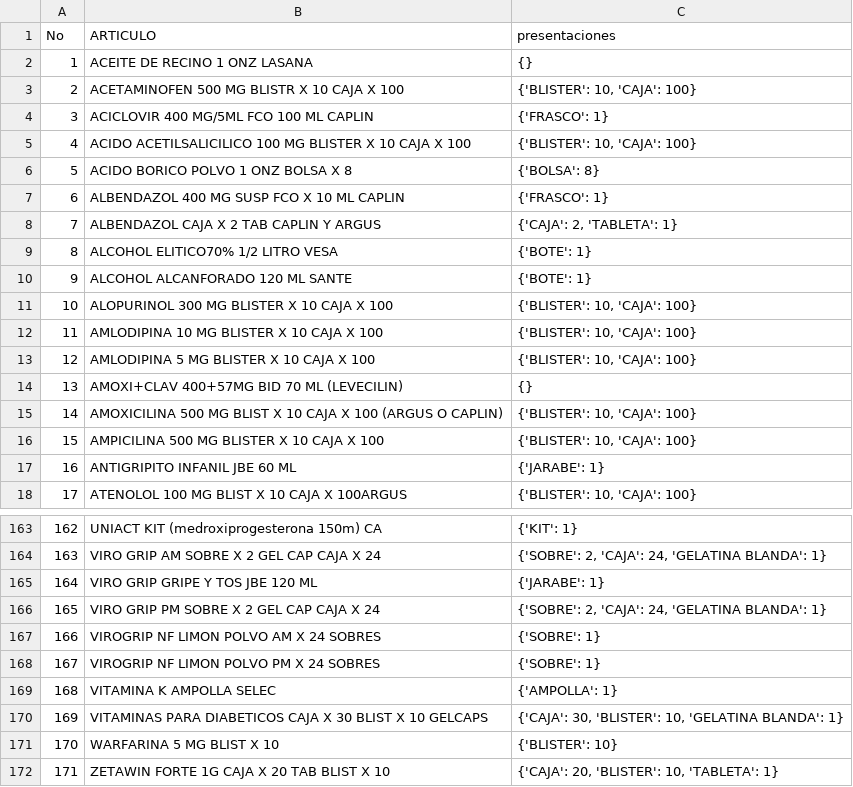
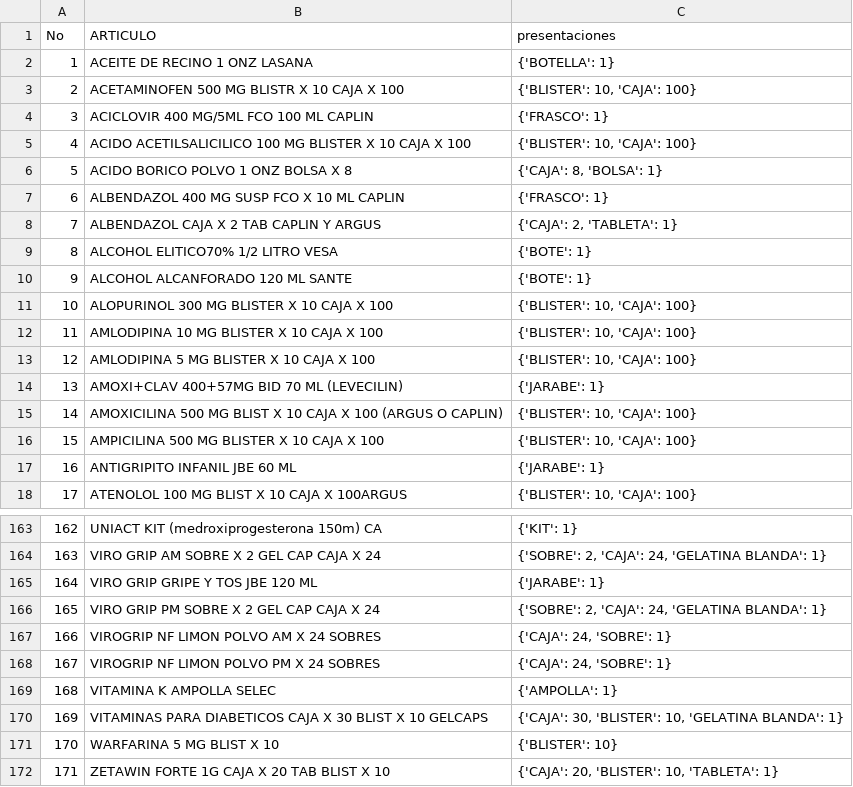
Before and after one commit to cor22982/Farmacia-Deseret, a CSV file: presentaciones_add.csv, drawn as a sheet; only a part is shown, gaps mark what is left out; the diff covers the shown part only.

Commit message:
feat Add of presentaciones

```diff
--- a/presentaciones_add.csv
+++ b/presentaciones_add.csv
@@ -1,3 +1,3 @@
 No,ARTICULO,presentaciones
-1,ACEITE DE RECINO 1 ONZ LASANA,{}
+1,ACEITE DE RECINO 1 ONZ LASANA,"{'BOTELLA': 1}"
 2,ACETAMINOFEN  500 MG BLISTR X 10 CAJA X 100,"{'BLISTER': 10, 'CAJA': 100}"
@@ -5,3 +5,3 @@ No,ARTICULO,presentaciones
 4,ACIDO ACETILSALICILICO 100 MG BLISTER X 10 CAJA X 100,"{'BLISTER': 10, 'CAJA': 100}"
-5,ACIDO BORICO POLVO 1 ONZ BOLSA X 8,{'BOLSA': 8}
+5,ACIDO BORICO POLVO 1 ONZ BOLSA X 8,"{'CAJA': 8, 'BOLSA': 1}"
 6,ALBENDAZOL 400 MG SUSP FCO X 10 ML CAPLIN,"{'FRASCO': 1}"
@@ -13,3 +13,3 @@ No,ARTICULO,presentaciones
 12,AMLODIPINA 5 MG BLISTER X 10 CAJA X 100,"{'BLISTER': 10, 'CAJA': 100}"
-13,AMOXI+CLAV 400+57MG BID 70 ML (LEVECILIN) ,"{}"
+13,AMOXI+CLAV 400+57MG BID 70 ML (LEVECILIN) ,"{'JARABE': 1}"
 14,AMOXICILINA 500 MG BLIST X 10 CAJA X 100 (ARGUS O CAPLIN),"{'BLISTER': 10, 'CAJA': 100}"
@@ -166,4 +166,4 @@ No,ARTICULO,presentaciones
 165,VIRO GRIP PM SOBRE X 2 GEL CAP CAJA X 24,"{'SOBRE': 2, 'CAJA': 24, 'GELATINA BLANDA': 1}"
-166,VIROGRIP NF LIMON POLVO AM X 24 SOBRES,{'SOBRE': 1}
-167,VIROGRIP NF LIMON POLVO PM X 24 SOBRES,{'SOBRE': 1}
+166,VIROGRIP NF LIMON POLVO AM X 24 SOBRES,"{'CAJA': 24, 'SOBRE': 1}"
+167,VIROGRIP NF LIMON POLVO PM X 24 SOBRES,"{'CAJA': 24, 'SOBRE': 1}"
 168,VITAMINA K AMPOLLA SELEC,{'AMPOLLA': 1}
```
Also changed, not shown: 13 edited cells elsewhere in this file, 1 other file.
